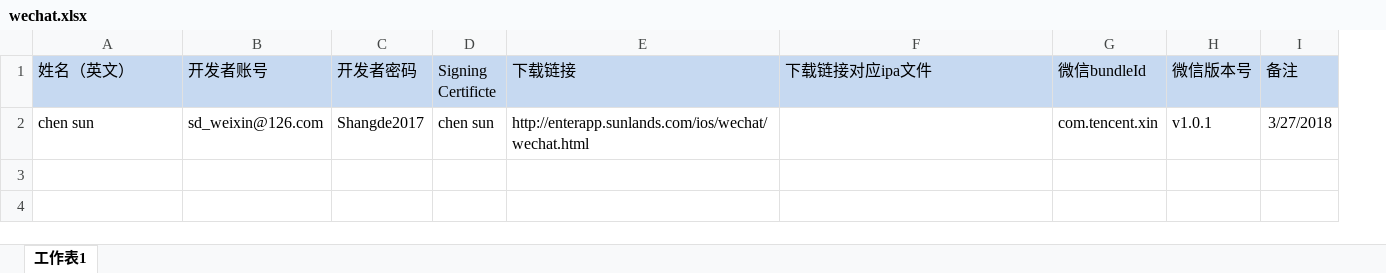
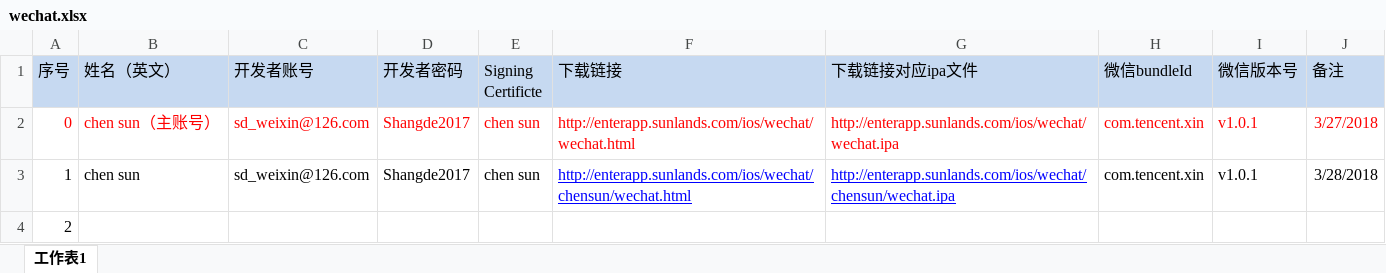
Before and after one commit to zyk1121/iSwift, an Excel workbook: ipa文件plist/wechat.xlsx, sheet 工作表1, drawn as a sheet; values as stored, in another font and other column widths than the file's, no borders; addresses are those after the commit; the diff names each change by its address in the sheet, - before the commit and + after, or states it on an @@ line.

```diff
--- a/ipa文件plist/wechat.xlsx (sheet 工作表1)
+++ b/ipa文件plist/wechat.xlsx (sheet 工作表1)
+column A (序号), row 3: 1
+row 2: 0 | chen sun（主账号） | sd_weixin@126.com | Shangde2017 | chen sun | http://enterapp.sunlands.com/ios/wechat/wechat.html | http://enterapp.sunlands.com/ios/wechat/wechat.ipa | com.tencent.xin | v1.0.1 | 3/27/2018
-F3 (下载链接): http://enterapp.sunlands.com/ios/wechat/wechat.html
+F3 (下载链接): http://enterapp.sunlands.com/ios/wechat/chensun/wechat.html
@@ F3 underline: off → on, text colour: black → #0000FF @@
-G3 (下载链接对应ipa文件): (empty)
+G3 (下载链接对应ipa文件): http://enterapp.sunlands.com/ios/wechat/chensun/wechat.ipa
-J3 (备注): 3/27/2018
+J3 (备注): 3/28/2018
+row 4: 2
```
Also changed, not shown: 4 other files.
